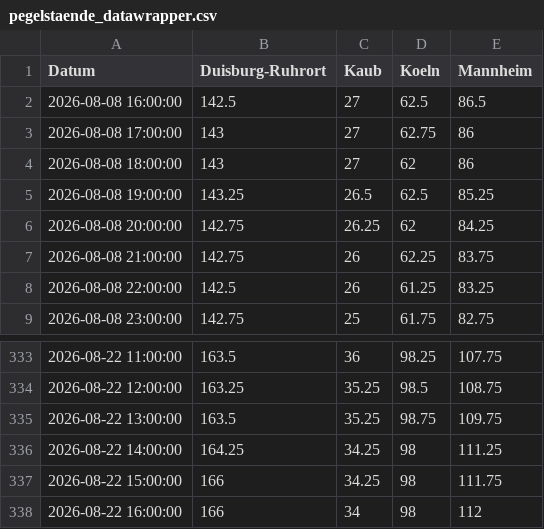
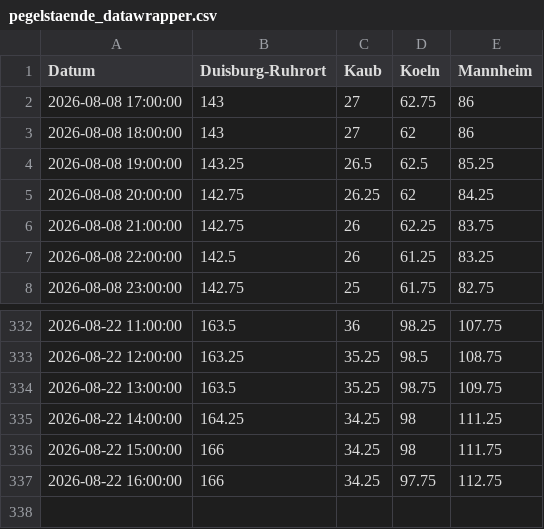
Before and after one commit to robjrentrop/pegelstaende_rhein, a CSV file: pegelstaende_datawrapper.csv, drawn as a sheet; only a part is shown, gaps mark what is left out.

```diff
--- a/pegelstaende_datawrapper.csv
+++ b/pegelstaende_datawrapper.csv
@@ -1,3 +1,2 @@
 "Datum","Duisburg-Ruhrort","Kaub","Koeln","Mannheim"
-"2026-08-08 16:00:00",142.5,27,62.5,86.5
 "2026-08-08 17:00:00",143,27,62.75,86
@@ -337,2 +336,2 @@
 "2026-08-22 15:00:00",166,34.25,98,111.75
-"2026-08-22 16:00:00",166,34,98,112
+"2026-08-22 16:00:00",166,34.25,97.75,112.75
```
